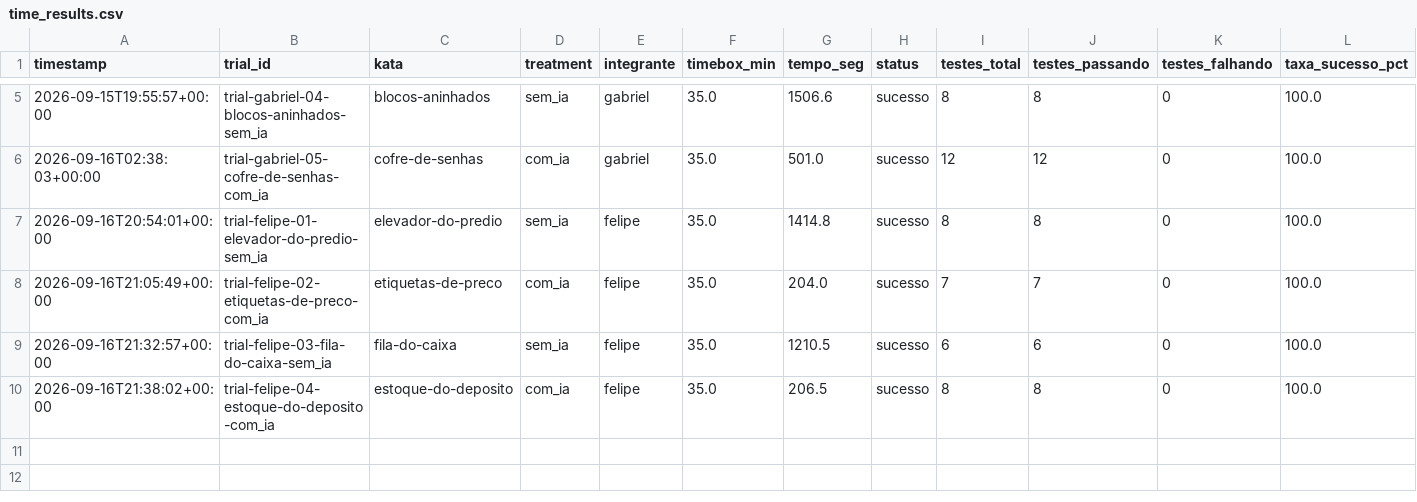
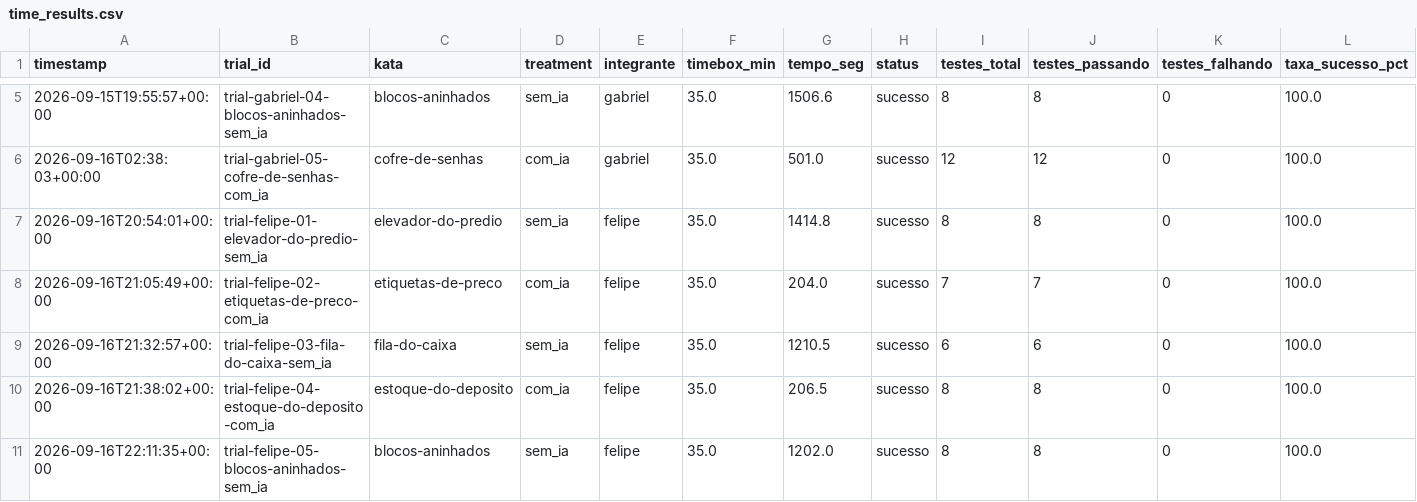
Before and after one commit to Lab-Experimentao/Lab02-AssistentesDeIA, a CSV file: results/time_results.csv, drawn as a sheet; only a part is shown, gaps mark what is left out; the diff names each change by its address in the sheet, - before the commit and + after, or states it on an @@ line.

Commit message:
#17 Trial: Felipe Sousa - Kata 5 (sem IA)

```diff
--- a/results/time_results.csv
+++ b/results/time_results.csv
+row 11: 2026-09-16T22:11:35+00:00 | trial-felipe-05-blocos-aninhados-sem_ia | blocos-aninhados | sem_ia | felipe | 35.0 | 1202.0 | sucesso | 8 | 8 | 0 | 100.0
```
Also changed, not shown: results/metrics_results.csv, 2 other files.
